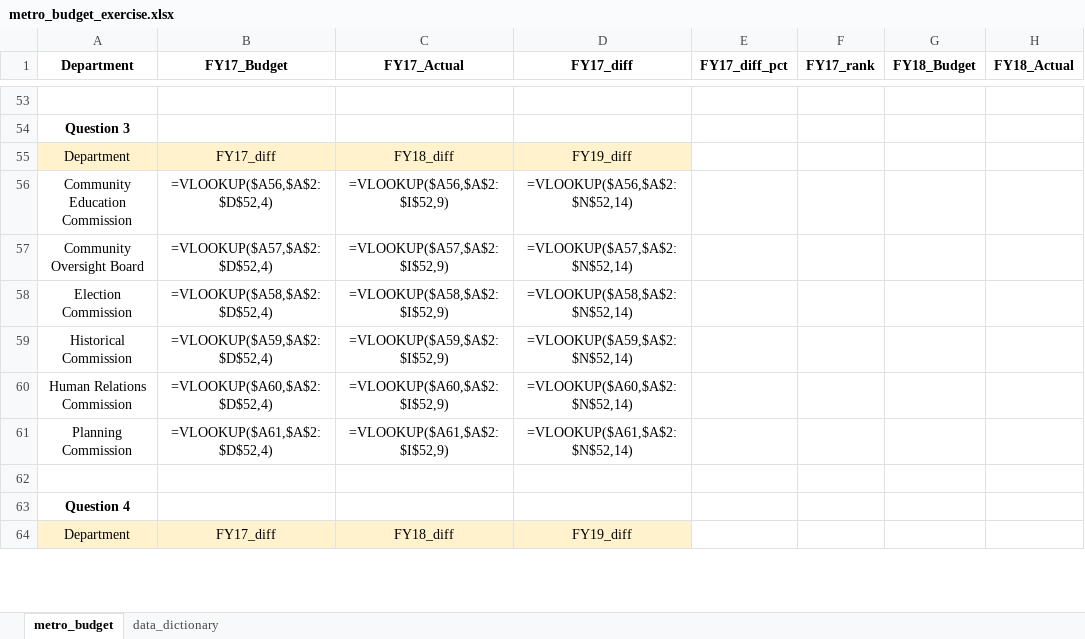
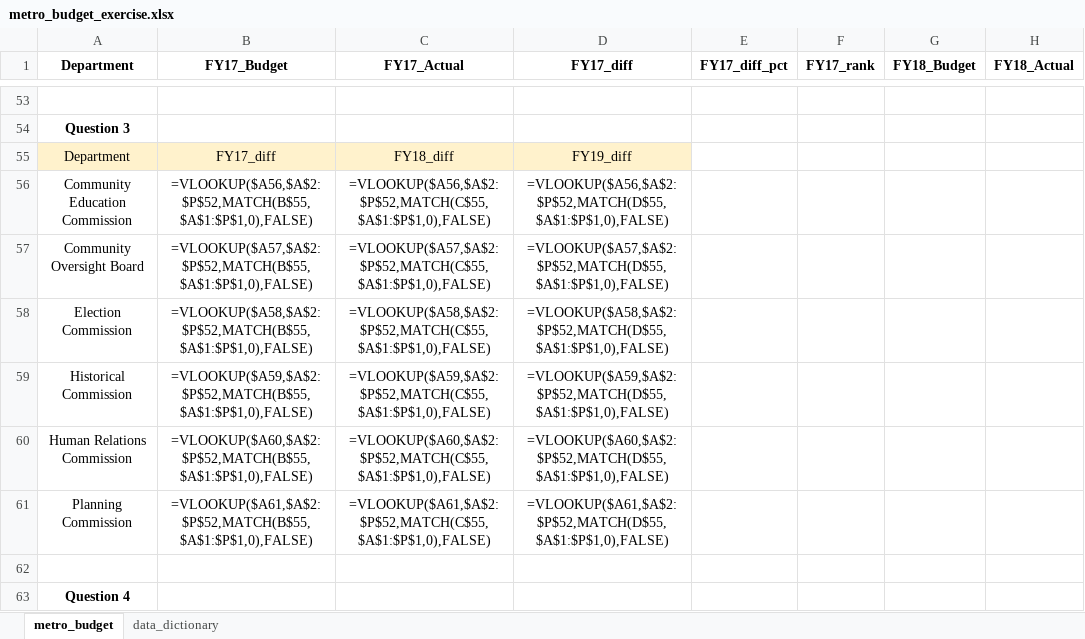
Before and after one commit to NSS-Data-Analytics-Cohort-10/lookups-budget-jchabinec, an Excel workbook: metro_budget_exercise.xlsx, sheet metro_budget, drawn as a sheet; only a part is shown, gaps mark what is left out; the shorter side is filled out with more unchanged rows; values as stored, in another font and other column widths than the file's, no borders; formulas are shown in place of their values; the diff covers the shown part only; the diff names each change by its address in the sheet, - before the commit and + after, or states it on an @@ line.

Commit message:
Q8_remaining

```diff
--- a/metro_budget_exercise.xlsx (sheet metro_budget)
+++ b/metro_budget_exercise.xlsx (sheet metro_budget)
-B56 (FY17_Budget): =VLOOKUP($A56,$A$2:$D$52,4)
+B56 (FY17_Budget): =VLOOKUP($A56,$A$2:$P$52,MATCH(B$55,$A$1:$P$1,0),FALSE)
-C56 (FY17_Actual): =VLOOKUP($A56,$A$2:$I$52,9)
+C56 (FY17_Actual): =VLOOKUP($A56,$A$2:$P$52,MATCH(C$55,$A$1:$P$1,0),FALSE)
-D56 (FY17_diff): =VLOOKUP($A56,$A$2:$N$52,14)
+D56 (FY17_diff): =VLOOKUP($A56,$A$2:$P$52,MATCH(D$55,$A$1:$P$1,0),FALSE)
-B57 (FY17_Budget): =VLOOKUP($A57,$A$2:$D$52,4)
+B57 (FY17_Budget): =VLOOKUP($A57,$A$2:$P$52,MATCH(B$55,$A$1:$P$1,0),FALSE)
-C57 (FY17_Actual): =VLOOKUP($A57,$A$2:$I$52,9)
+C57 (FY17_Actual): =VLOOKUP($A57,$A$2:$P$52,MATCH(C$55,$A$1:$P$1,0),FALSE)
-D57 (FY17_diff): =VLOOKUP($A57,$A$2:$N$52,14)
+D57 (FY17_diff): =VLOOKUP($A57,$A$2:$P$52,MATCH(D$55,$A$1:$P$1,0),FALSE)
-B58 (FY17_Budget): =VLOOKUP($A58,$A$2:$D$52,4)
+B58 (FY17_Budget): =VLOOKUP($A58,$A$2:$P$52,MATCH(B$55,$A$1:$P$1,0),FALSE)
-C58 (FY17_Actual): =VLOOKUP($A58,$A$2:$I$52,9)
+C58 (FY17_Actual): =VLOOKUP($A58,$A$2:$P$52,MATCH(C$55,$A$1:$P$1,0),FALSE)
-D58 (FY17_diff): =VLOOKUP($A58,$A$2:$N$52,14)
+D58 (FY17_diff): =VLOOKUP($A58,$A$2:$P$52,MATCH(D$55,$A$1:$P$1,0),FALSE)
-B59 (FY17_Budget): =VLOOKUP($A59,$A$2:$D$52,4)
+B59 (FY17_Budget): =VLOOKUP($A59,$A$2:$P$52,MATCH(B$55,$A$1:$P$1,0),FALSE)
-C59 (FY17_Actual): =VLOOKUP($A59,$A$2:$I$52,9)
+C59 (FY17_Actual): =VLOOKUP($A59,$A$2:$P$52,MATCH(C$55,$A$1:$P$1,0),FALSE)
-D59 (FY17_diff): =VLOOKUP($A59,$A$2:$N$52,14)
+D59 (FY17_diff): =VLOOKUP($A59,$A$2:$P$52,MATCH(D$55,$A$1:$P$1,0),FALSE)
-B60 (FY17_Budget): =VLOOKUP($A60,$A$2:$D$52,4)
+B60 (FY17_Budget): =VLOOKUP($A60,$A$2:$P$52,MATCH(B$55,$A$1:$P$1,0),FALSE)
-C60 (FY17_Actual): =VLOOKUP($A60,$A$2:$I$52,9)
+C60 (FY17_Actual): =VLOOKUP($A60,$A$2:$P$52,MATCH(C$55,$A$1:$P$1,0),FALSE)
-D60 (FY17_diff): =VLOOKUP($A60,$A$2:$N$52,14)
+D60 (FY17_diff): =VLOOKUP($A60,$A$2:$P$52,MATCH(D$55,$A$1:$P$1,0),FALSE)
-B61 (FY17_Budget): =VLOOKUP($A61,$A$2:$D$52,4)
+B61 (FY17_Budget): =VLOOKUP($A61,$A$2:$P$52,MATCH(B$55,$A$1:$P$1,0),FALSE)
-C61 (FY17_Actual): =VLOOKUP($A61,$A$2:$I$52,9)
+C61 (FY17_Actual): =VLOOKUP($A61,$A$2:$P$52,MATCH(C$55,$A$1:$P$1,0),FALSE)
-D61 (FY17_diff): =VLOOKUP($A61,$A$2:$N$52,14)
+D61 (FY17_diff): =VLOOKUP($A61,$A$2:$P$52,MATCH(D$55,$A$1:$P$1,0),FALSE)
```
Also changed, not shown: 18 edited cells elsewhere in this sheet.
